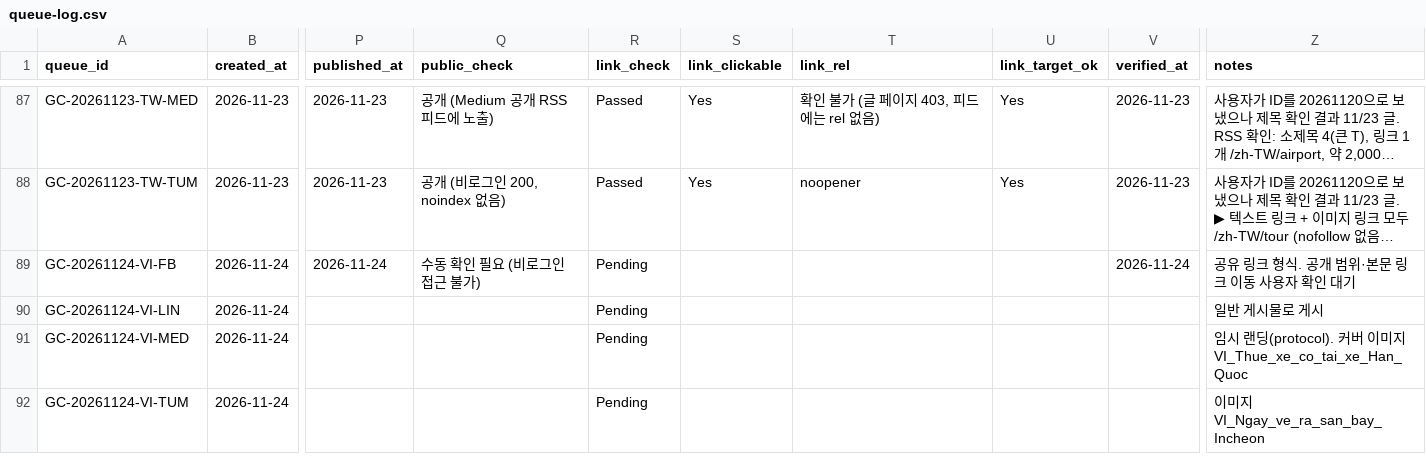
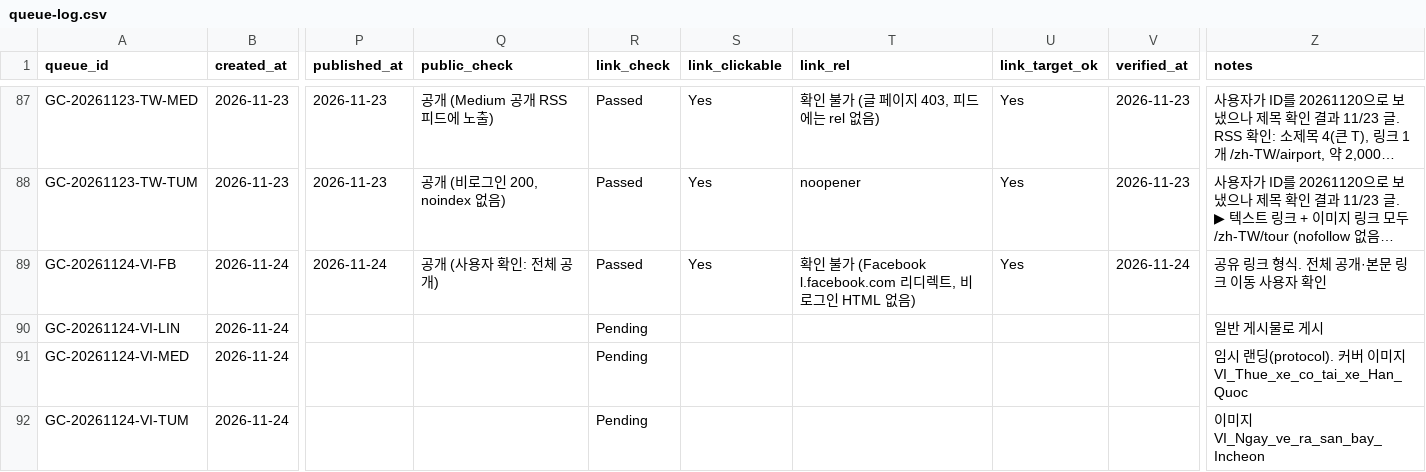
Before and after one commit to NJM-hub/NJM, a CSV file: .claude/skills/goldencar-backlink/queue-log.csv, drawn as a sheet; only a part is shown, gaps mark what is left out; long unchanged cells end in …; the diff names each change by its address in the sheet, - before the commit and + after, or states it on an @@ line.

```diff
--- a/.claude/skills/goldencar-backlink/queue-log.csv
+++ b/.claude/skills/goldencar-backlink/queue-log.csv
-Q89 (public_check): 수동 확인 필요 (비로그인 접근 불가)
+Q89 (public_check): 공개 (사용자 확인: 전체 공개)
-R89 (link_check): Pending
+R89 (link_check): Passed
-S89 (link_clickable): (empty)
+S89 (link_clickable): Yes
-T89 (link_rel): (empty)
+T89 (link_rel): 확인 불가 (Facebook l.facebook.com 리디렉트, 비로그인 HTML 없음)
-U89 (link_target_ok): (empty)
+U89 (link_target_ok): Yes
-Z89 (notes): 공유 링크 형식. 공개 범위·본문 링크 이동 사용자 확인 대기
+Z89 (notes): 공유 링크 형식. 전체 공개·본문 링크 이동 사용자 확인
```
